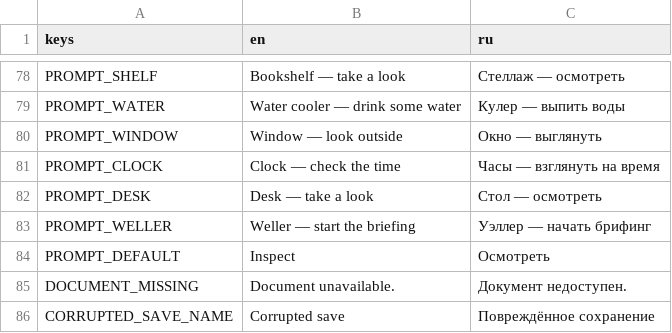
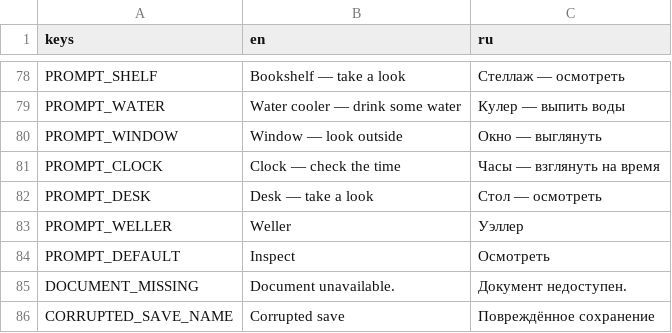
Before and after one commit to vtyurin89/first-degree-v-2, a CSV file: data/translations.csv, drawn as a sheet; only a part is shown, gaps mark what is left out.

Commit message:
feat: starting dialogue changes

```diff
--- a/data/translations.csv
+++ b/data/translations.csv
@@ -82,3 +82,3 @@ PROMPT_CLOCK,"Clock — check the time","Часы — взглянуть на в
 PROMPT_DESK,"Desk — take a look","Стол — осмотреть"
-PROMPT_WELLER,"Weller — start the briefing","Уэллер — начать брифинг"
+PROMPT_WELLER,"Weller","Уэллер"
 PROMPT_DEFAULT,"Inspect","Осмотреть"
```
Also changed, not shown: 9 other files.
